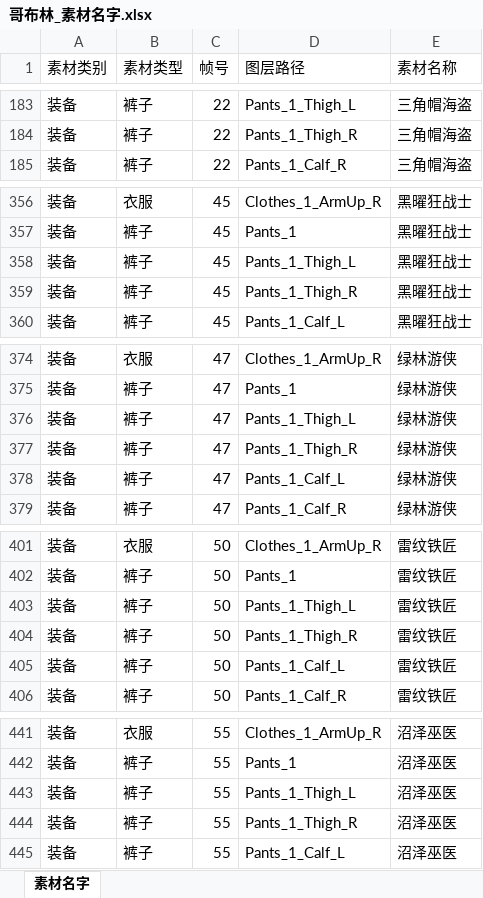
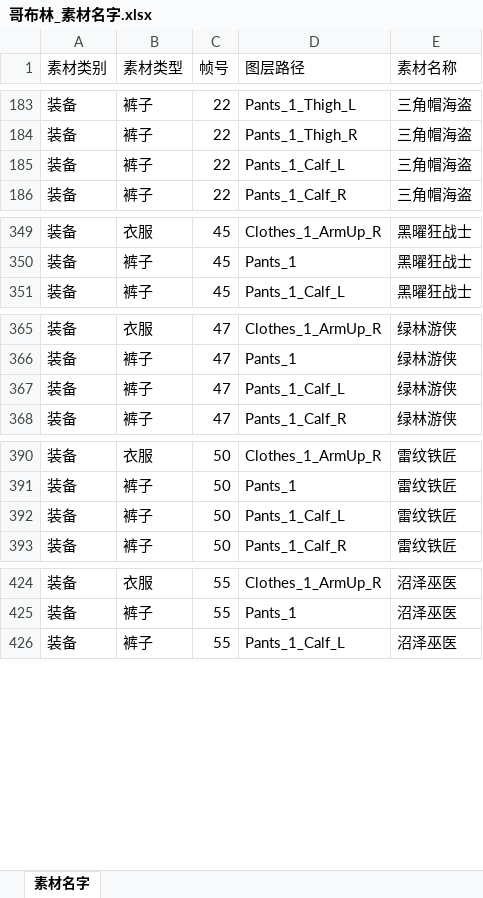
Before and after one commit to wobushiren79/DemonLordRoguelike, an Excel workbook: 资源/生物/哥布林/哥布林_素材名字.xlsx, sheet 素材名字, drawn as a sheet; only a part is shown, gaps mark what is left out; values as stored, in another font and other column widths than the file's, no borders; removed rows and columns are numbered as before the commit, all else as after; the diff covers the shown part only; the diff names each change by its address in the sheet, - before the commit and + after, or states it on an @@ line.

```diff
--- a/资源/生物/哥布林/哥布林_素材名字.xlsx (sheet 素材名字)
+++ b/资源/生物/哥布林/哥布林_素材名字.xlsx (sheet 素材名字)
+row 185: 装备 | 裤子 | 22 | Pants_1_Calf_L | 三角帽海盗
-row 358: 装备 | 裤子 | 45 | Pants_1_Thigh_L | 黑曜狂战士
-row 359: 装备 | 裤子 | 45 | Pants_1_Thigh_R | 黑曜狂战士
-row 376: 装备 | 裤子 | 47 | Pants_1_Thigh_L | 绿林游侠
-row 377: 装备 | 裤子 | 47 | Pants_1_Thigh_R | 绿林游侠
-row 403: 装备 | 裤子 | 50 | Pants_1_Thigh_L | 雷纹铁匠
-row 404: 装备 | 裤子 | 50 | Pants_1_Thigh_R | 雷纹铁匠
-row 443: 装备 | 裤子 | 55 | Pants_1_Thigh_L | 沼泽巫医
-row 444: 装备 | 裤子 | 55 | Pants_1_Thigh_R | 沼泽巫医
```
Also changed, not shown: 1 added row and 17 removed rows elsewhere in this sheet, 2 other files.
